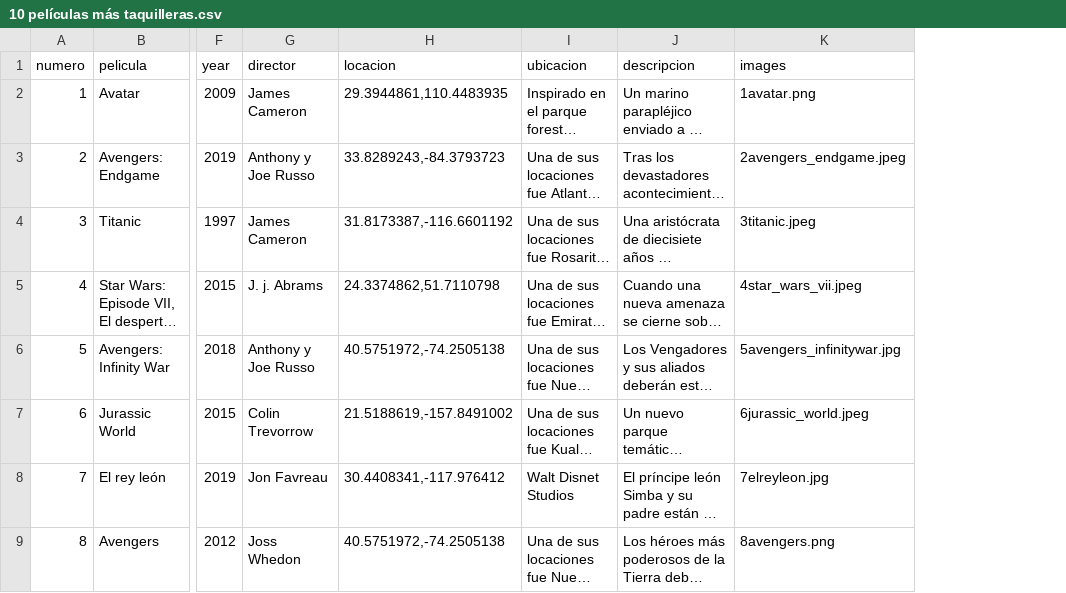
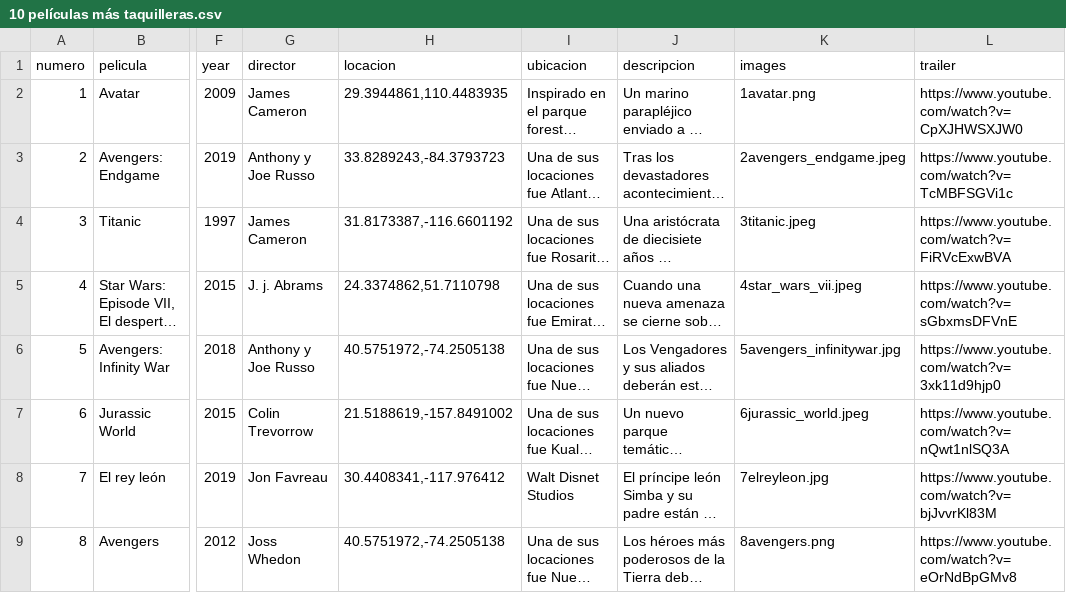
Before and after one commit to cpmontero/dno_nuevosmedios_clase8, a CSV file: 10 películas más taquilleras.csv, drawn as a sheet; only a part is shown, gaps mark what is left out; long unchanged cells end in …; the diff names each change by its address in the sheet, - before the commit and + after, or states it on an @@ line.

Commit message:
Update 10 películas más taquilleras.csv

```diff
--- a/10 películas más taquilleras.csv
+++ b/10 películas más taquilleras.csv
+column L (trailer), rows 2-9: https://www.youtube.com/watch?v=CpXJHWSXJW0 | https://www.youtube.com/watch?v=TcMBFSGVi1c | https://www.youtube.com/watch?v=FiRVcExwBVA | https://www.youtube.com/watch?v=sGbxmsDFVnE | https://www.youtube.com/watch?v=3xk11d9hjp0 | https://www.youtube.com/watch?v=nQwt1nlSQ3A | https://www.youtube.com/watch?v=bjJvvrKl83M | https://www.youtube.com/watch?v=eOrNdBpGMv8
```
